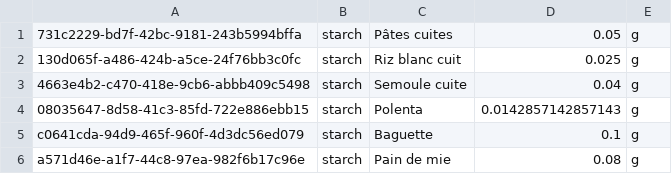
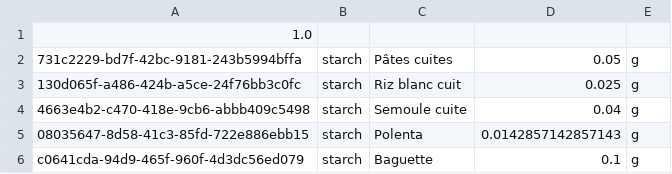
Before and after one commit to agateau/equiv, a CSV file: app/src/main/assets/products.csv, drawn as a sheet; only a part is shown; the shorter side is filled out with more unchanged rows.

Commit message:
Add a version number to the products.csv files

```diff
--- a/app/src/main/assets/products.csv
+++ b/app/src/main/assets/products.csv
@@ -1 +1,2 @@
+1.0;;;;
 731c2229-bd7f-42bc-9181-243b5994bffa;starch;Pâtes cuites;0.05;g
```
Also changed, not shown: 3 other files.
